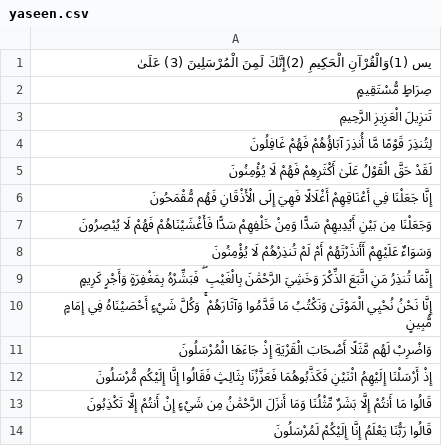
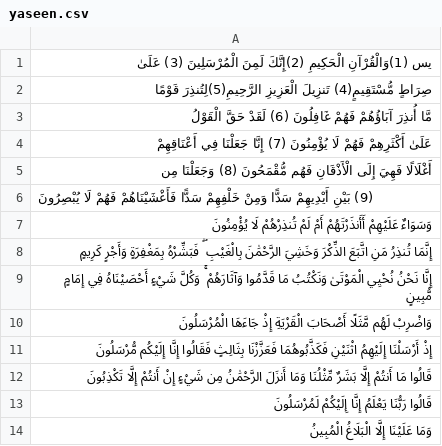
Before and after one commit to MuhammadHabib72/quran_app, a CSV file: assets/yaseen.csv, drawn as a sheet; only a part is shown; the shorter side is filled out with more unchanged rows.

Commit message:
modified:   assets/yaseen.csv 	modified:   lib/pages/surah_detail_page.dart

```diff
--- a/assets/yaseen.csv
+++ b/assets/yaseen.csv
@@ -1,8 +1,7 @@
 يس (1)وَالْقُرْآنِ الْحَكِيمِ (2)إِنَّكَ لَمِنَ الْمُرْسَلِينَ (3) عَلَىٰ
- صِرَاطٍ مُّسْتَقِيمٍ
-تَنزِيلَ الْعَزِيزِ الرَّحِيمِ
-لِتُنذِرَ قَوْمًا مَّا أُنذِرَ آبَاؤُهُمْ فَهُمْ غَافِلُونَ
-لَقَدْ حَقَّ الْقَوْلُ عَلَىٰ أَكْثَرِهِمْ فَهُمْ لَا يُؤْمِنُونَ
-إِنَّا جَعَلْنَا فِي أَعْنَاقِهِمْ أَغْلَالًا فَهِيَ إِلَى الْأَذْقَانِ فَهُم مُّقْمَحُونَ
-وَجَعَلْنَا مِن بَيْنِ أَيْدِيهِمْ سَدًّا وَمِنْ خَلْفِهِمْ سَدًّا فَأَغْشَيْنَاهُمْ فَهُمْ لَا يُبْصِرُونَ
+ صِرَاطٍ مُّسْتَقِيمٍ(4) تَنزِيلَ الْعَزِيزِ الرَّحِيمِ(5)لِتُنذِرَ قَوْمًا
+مَّا أُنذِرَ آبَاؤُهُمْ فَهُمْ غَافِلُونَ (6) لَقَدْ حَقَّ الْقَوْلُ
+ عَلَىٰ أَكْثَرِهِمْ فَهُمْ لَا يُؤْمِنُونَ (7) إِنَّا جَعَلْنَا فِي أَعْنَاقِهِمْ
+ أَغْلَالًا فَهِيَ إِلَى الْأَذْقَانِ فَهُم مُّقْمَحُونَ (8) وَجَعَلْنَا مِن
+(9) بَيْنِ أَيْدِيهِمْ سَدًّا وَمِنْ خَلْفِهِمْ سَدًّا فَأَغْشَيْنَاهُمْ فَهُمْ لَا يُبْصِرُونَ
 وَسَوَاءٌ عَلَيْهِمْ أَأَنذَرْتَهُمْ أَمْ لَمْ تُنذِرْهُمْ لَا يُؤْمِنُونَ
```
Also changed, not shown: 1 other file.
